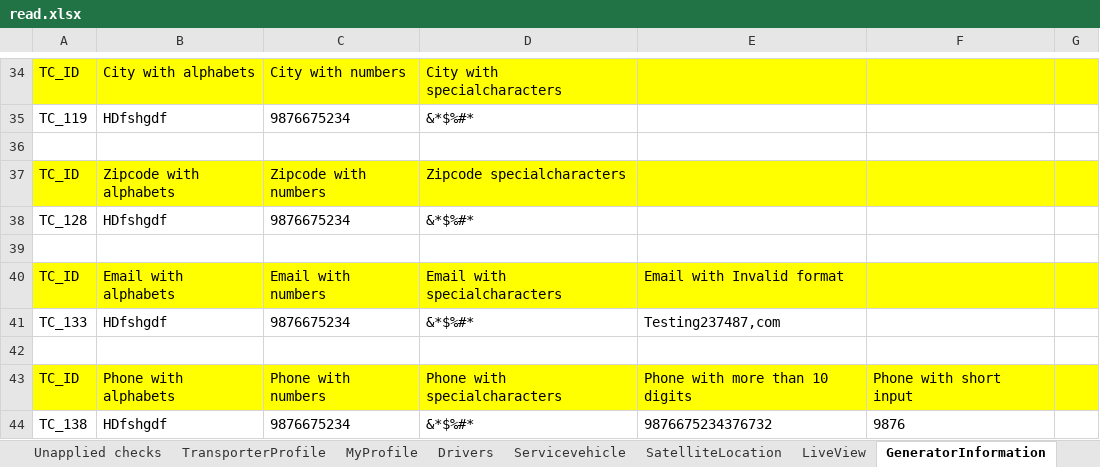
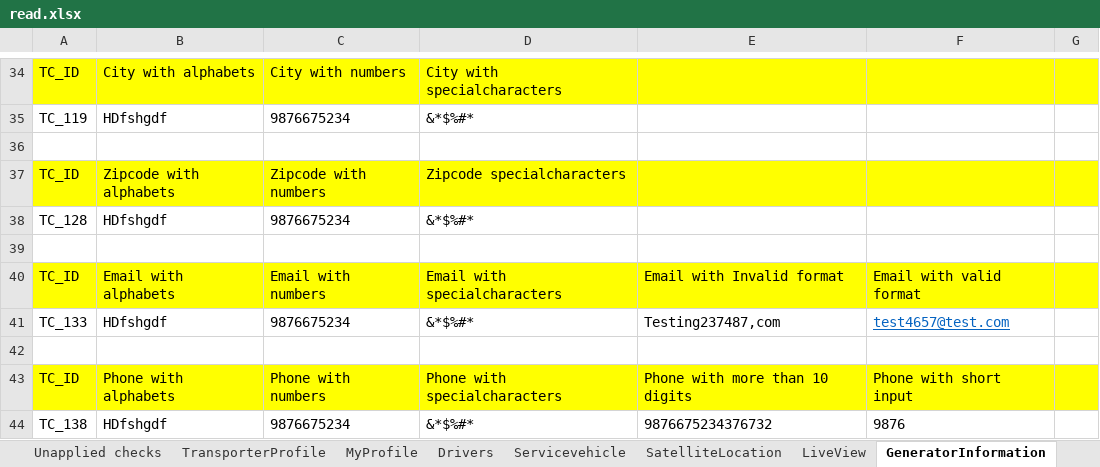
Before and after one commit to rajeev-pravaah/Main, an Excel workbook: OctopusSaaS_Dev_Nagaveni/Test data/read.xlsx, sheet GeneratorInformation, drawn as a sheet; only a part is shown, gaps mark what is left out; values as stored, in another font and other column widths than the file's, no borders; the diff names each change by its address in the sheet, - before the commit and + after, or states it on an @@ line.

Commit message:
written test case on Update address

```diff
--- a/OctopusSaaS_Dev_Nagaveni/Test data/read.xlsx (sheet GeneratorInformation)
+++ b/OctopusSaaS_Dev_Nagaveni/Test data/read.xlsx (sheet GeneratorInformation)
-F40: (empty)
+F40: Email with valid format
-F41: (empty)
+F41: test4657@test.com
```
Also changed, not shown: 53 other files.
